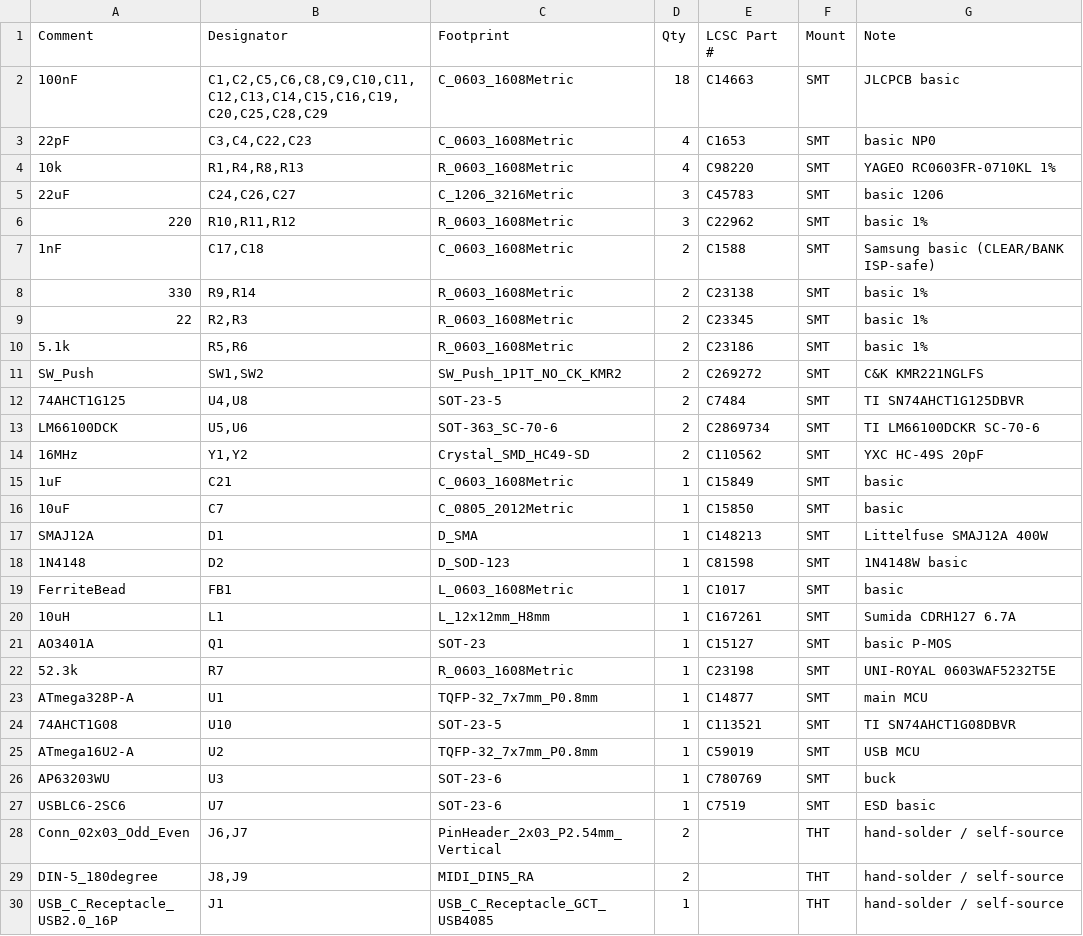
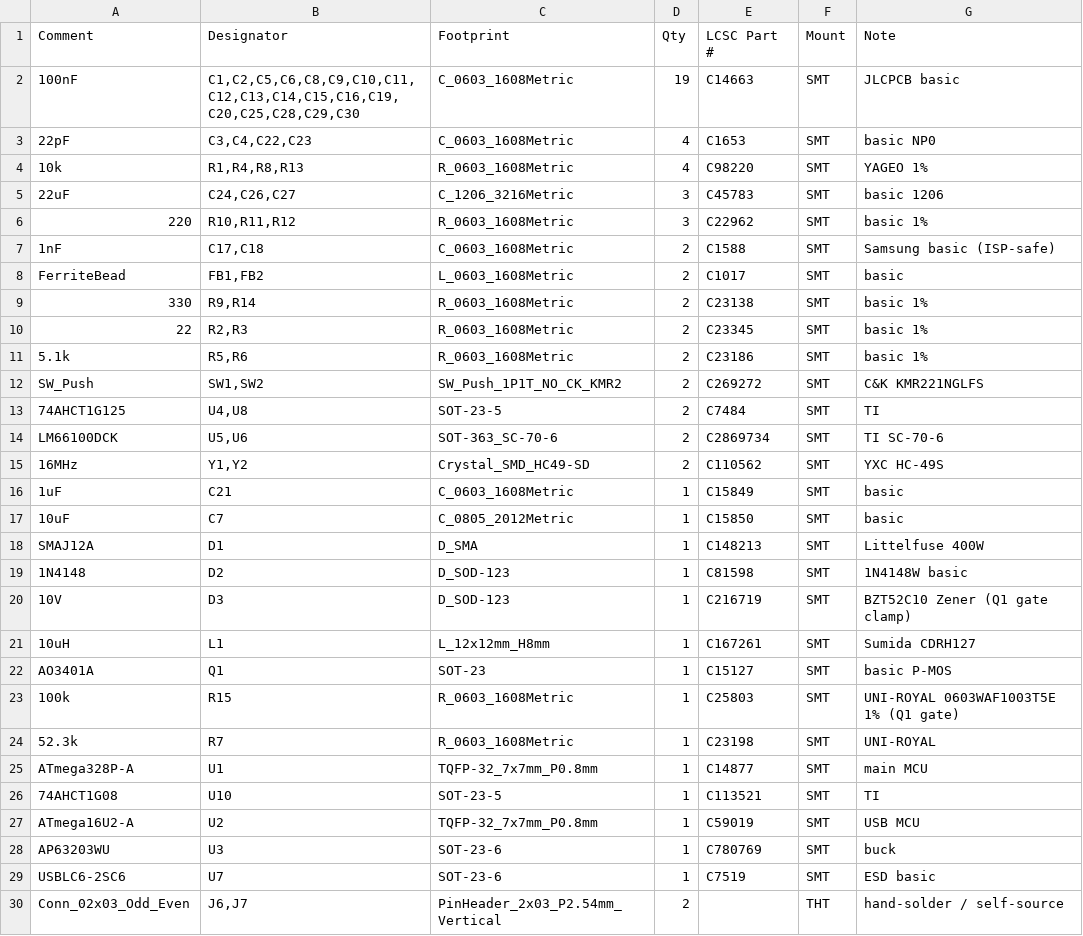
Before and after one commit to tomassasovsky/loopy, a CSV file: hardware/kicad/fab/loopy_pedal_main_bom.csv, drawn as a sheet; only a part is shown; the shorter side is filled out with more unchanged rows.

```diff
--- a/hardware/kicad/fab/loopy_pedal_main_bom.csv
+++ b/hardware/kicad/fab/loopy_pedal_main_bom.csv
@@ -1,8 +1,9 @@
 Comment,Designator,Footprint,Qty,LCSC Part #,Mount,Note
-100nF,"C1,C2,C5,C6,C8,C9,C10,C11,C12,C13,C14,C15,C16,C19,C20,C25,C28,C29",C_0603_1608Metric,18,C14663,SMT,JLCPCB basic
+100nF,"C1,C2,C5,C6,C8,C9,C10,C11,C12,C13,C14,C15,C16,C19,C20,C25,C28,C29,C30",C_0603_1608Metric,19,C14663,SMT,JLCPCB basic
 22pF,"C3,C4,C22,C23",C_0603_1608Metric,4,C1653,SMT,basic NP0
-10k,"R1,R4,R8,R13",R_0603_1608Metric,4,C98220,SMT,YAGEO RC0603FR-0710KL 1%
+10k,"R1,R4,R8,R13",R_0603_1608Metric,4,C98220,SMT,YAGEO 1%
 22uF,"C24,C26,C27",C_1206_3216Metric,3,C45783,SMT,basic 1206
 220,"R10,R11,R12",R_0603_1608Metric,3,C22962,SMT,basic 1%
-1nF,"C17,C18",C_0603_1608Metric,2,C1588,SMT,Samsung basic (CLEAR/BANK ISP-safe)
+1nF,"C17,C18",C_0603_1608Metric,2,C1588,SMT,Samsung basic (ISP-safe)
+FerriteBead,"FB1,FB2",L_0603_1608Metric,2,C1017,SMT,basic
 330,"R9,R14",R_0603_1608Metric,2,C23138,SMT,basic 1%
@@ -11,15 +12,16 @@ Comment,Designator,Footprint,Qty,LCSC Part #,Mount,Note
 SW_Push,"SW1,SW2",SW_Push_1P1T_NO_CK_KMR2,2,C269272,SMT,C&K KMR221NGLFS
-74AHCT1G125,"U4,U8",SOT-23-5,2,C7484,SMT,TI SN74AHCT1G125DBVR
-LM66100DCK,"U5,U6",SOT-363_SC-70-6,2,C2869734,SMT,TI LM66100DCKR SC-70-6
-16MHz,"Y1,Y2",Crystal_SMD_HC49-SD,2,C110562,SMT,YXC HC-49S 20pF
+74AHCT1G125,"U4,U8",SOT-23-5,2,C7484,SMT,TI
+LM66100DCK,"U5,U6",SOT-363_SC-70-6,2,C2869734,SMT,TI SC-70-6
+16MHz,"Y1,Y2",Crystal_SMD_HC49-SD,2,C110562,SMT,YXC HC-49S
 1uF,C21,C_0603_1608Metric,1,C15849,SMT,basic
 10uF,C7,C_0805_2012Metric,1,C15850,SMT,basic
-SMAJ12A,D1,D_SMA,1,C148213,SMT,Littelfuse SMAJ12A 400W
+SMAJ12A,D1,D_SMA,1,C148213,SMT,Littelfuse 400W
 1N4148,D2,D_SOD-123,1,C81598,SMT,1N4148W basic
-FerriteBead,FB1,L_0603_1608Metric,1,C1017,SMT,basic
-10uH,L1,L_12x12mm_H8mm,1,C167261,SMT,Sumida CDRH127 6.7A
+10V,D3,D_SOD-123,1,C216719,SMT,BZT52C10 Zener (Q1 gate clamp)
+10uH,L1,L_12x12mm_H8mm,1,C167261,SMT,Sumida CDRH127
 AO3401A,Q1,SOT-23,1,C15127,SMT,basic P-MOS
-52.3k,R7,R_0603_1608Metric,1,C23198,SMT,UNI-ROYAL 0603WAF5232T5E
+100k,R15,R_0603_1608Metric,1,C25803,SMT,UNI-ROYAL 0603WAF1003T5E 1% (Q1 gate)
+52.3k,R7,R_0603_1608Metric,1,C23198,SMT,UNI-ROYAL
 ATmega328P-A,U1,TQFP-32_7x7mm_P0.8mm,1,C14877,SMT,main MCU
-74AHCT1G08,U10,SOT-23-5,1,C113521,SMT,TI SN74AHCT1G08DBVR
+74AHCT1G08,U10,SOT-23-5,1,C113521,SMT,TI
 ATmega16U2-A,U2,TQFP-32_7x7mm_P0.8mm,1,C59019,SMT,USB MCU
```
Also changed, not shown: hardware/kicad/fab/loopy_pedal_main_bom_jlc.csv, hardware/kicad/fab/loopy_pedal_main_cpl.csv, 5 other files.
